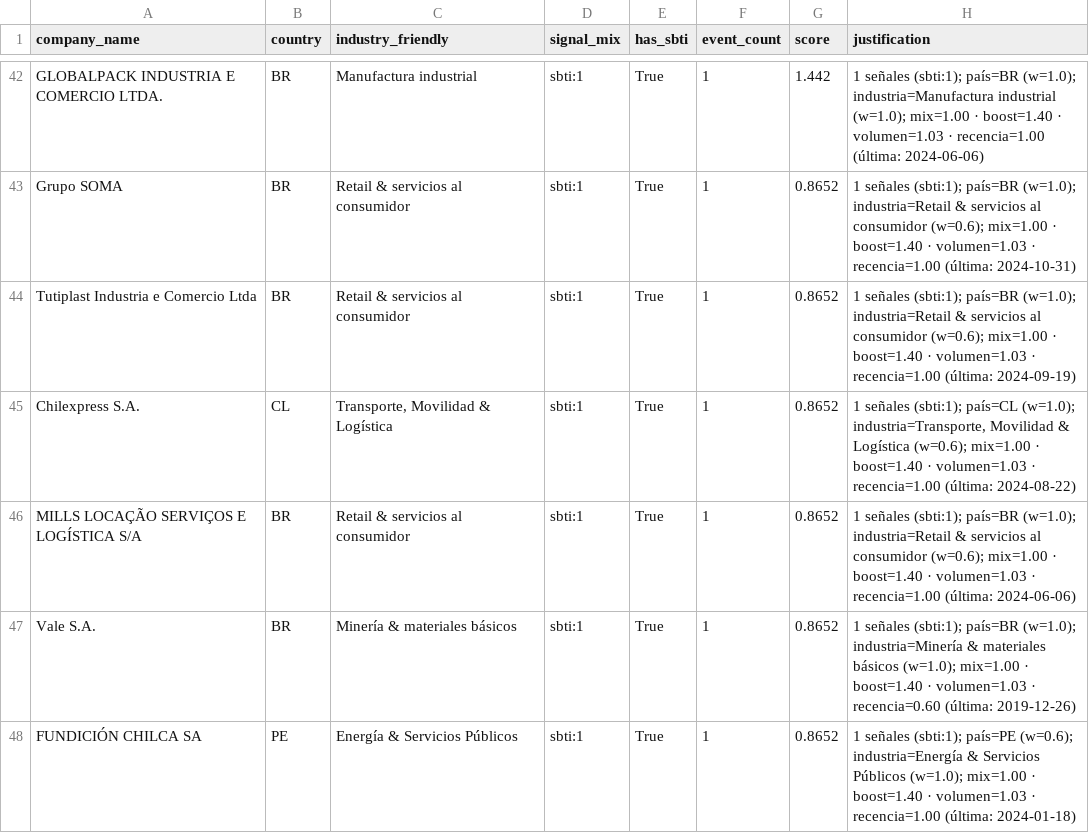
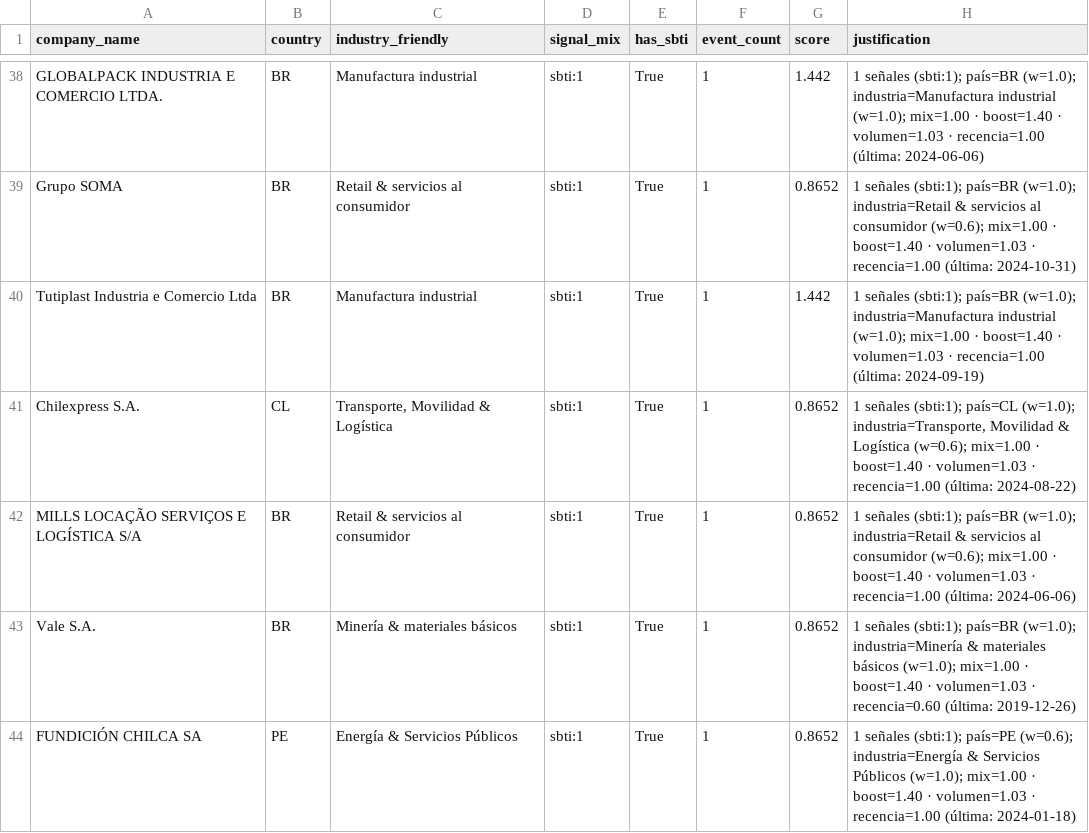
Before and after one commit to manuelemergenteanalytics/climate_tech_report_2025, a CSV file: data/processed/prospects_erco.csv, drawn as a sheet; only a part is shown, gaps mark what is left out; the diff covers the shown part only.

```diff
--- a/data/processed/prospects_erco.csv
+++ b/data/processed/prospects_erco.csv
@@ -43,3 +39,3 @@ GLOBALPACK INDUSTRIA E COMERCIO LTDA.,BR,Manufactura industrial,sbti:1,True,1,1.
 Grupo SOMA,BR,Retail & servicios al consumidor,sbti:1,True,1,0.8652,1 señales (sbti:1); país=BR (w=1.0); industria=Retail & servicios al consumidor (w=0.6); mix=1.00 · boost=1.40 · volumen=1.03 · recencia=1.00 (última: 2024-10-31)
-Tutiplast Industria e Comercio Ltda,BR,Retail & servicios al consumidor,sbti:1,True,1,0.8652,1 señales (sbti:1); país=BR (w=1.0); industria=Retail & servicios al consumidor (w=0.6); mix=1.00 · boost=1.40 · volumen=1.03 · recencia=1.00 (última: 2024-09-19)
+Tutiplast Industria e Comercio Ltda,BR,Manufactura industrial,sbti:1,True,1,1.442,1 señales (sbti:1); país=BR (w=1.0); industria=Manufactura industrial (w=1.0); mix=1.00 · boost=1.40 · volumen=1.03 · recencia=1.00 (última: 2024-09-19)
 Chilexpress S.A.,CL,"Transporte, Movilidad & Logística",sbti:1,True,1,0.8652,"1 señales (sbti:1); país=CL (w=1.0); industria=Transporte, Movilidad & Logística (w=0.6); mix=1.00 · boost=1.40 · volumen=1.03 · recencia=1.00 (última: 2024-08-22)"
```
Also changed, not shown: 4 added rows and 4 removed rows elsewhere in this file, 15 other files.
